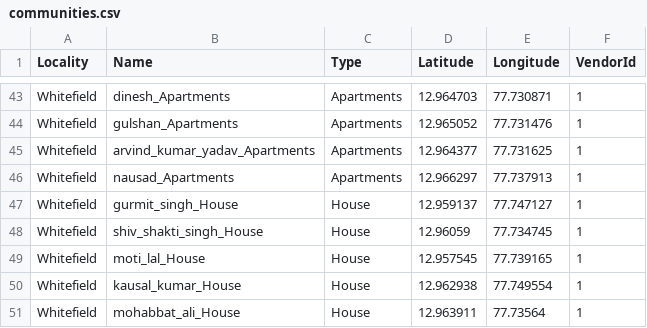
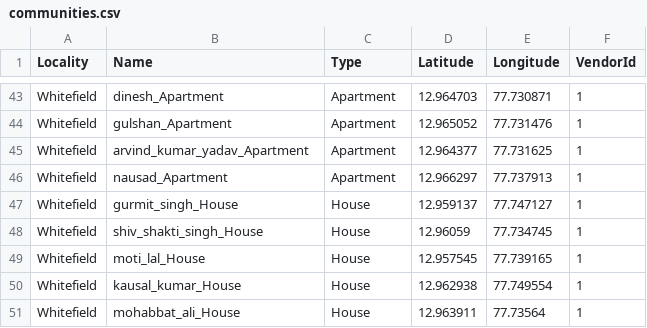
Before and after one commit to nitvishn/water, a CSV file: csvdata/communities.csv, drawn as a sheet; only a part is shown, gaps mark what is left out; the diff covers the shown part only; the diff names each change by its address in the sheet, - before the commit and + after, or states it on an @@ line.

```diff
--- a/csvdata/communities.csv
+++ b/csvdata/communities.csv
-B43 (Name): dinesh_Apartments
+B43 (Name): dinesh_Apartment
-C43:C46 (Type): Apartments
+C43:C46 (Type): Apartment
-B44 (Name): gulshan_Apartments
+B44 (Name): gulshan_Apartment
-B45 (Name): arvind_kumar_yadav_Apartments
+B45 (Name): arvind_kumar_yadav_Apartment
-B46 (Name): nausad_Apartments
+B46 (Name): nausad_Apartment
```
Also changed, not shown: 54 edited cells elsewhere in this file, 4 other files.
